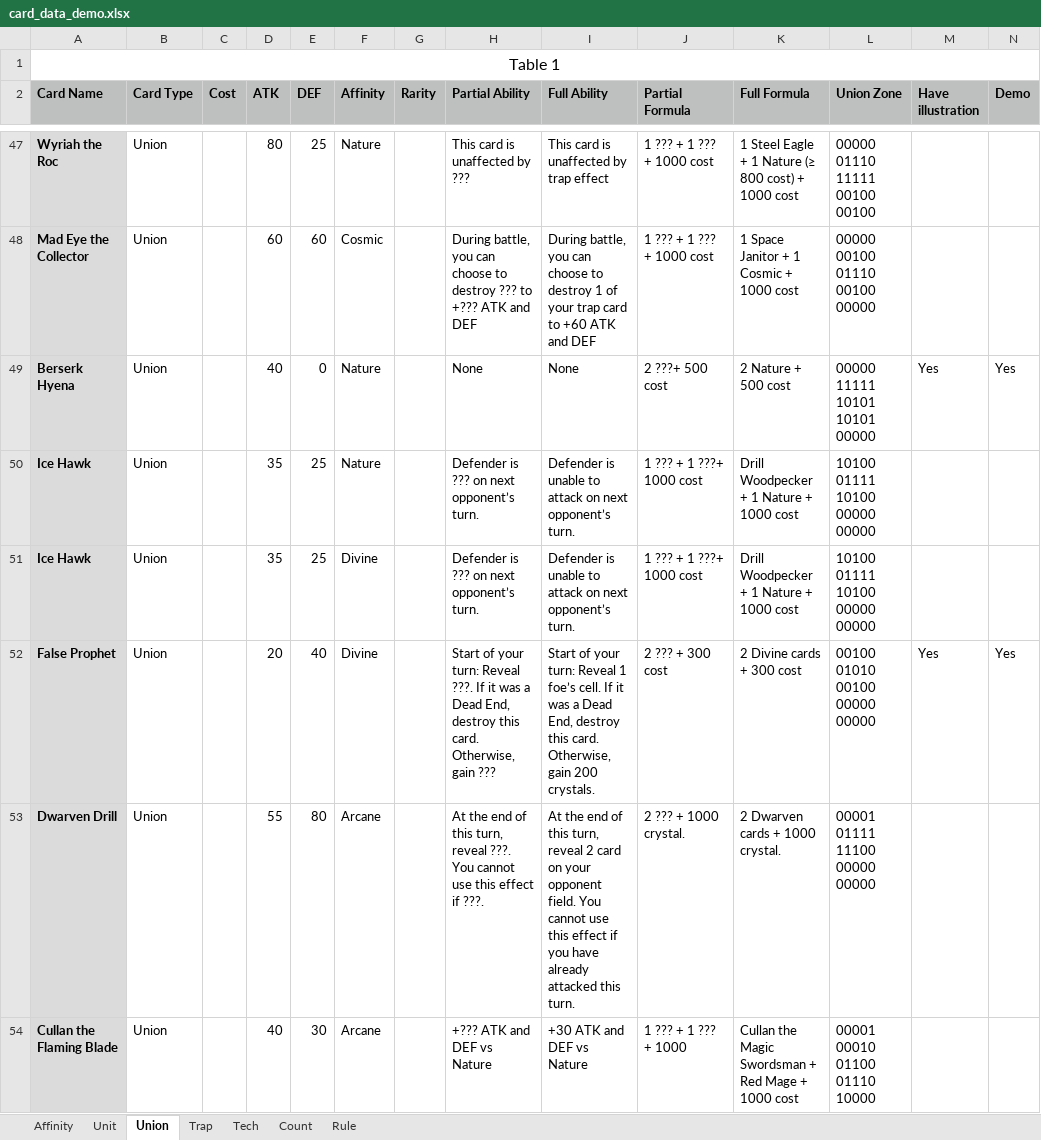
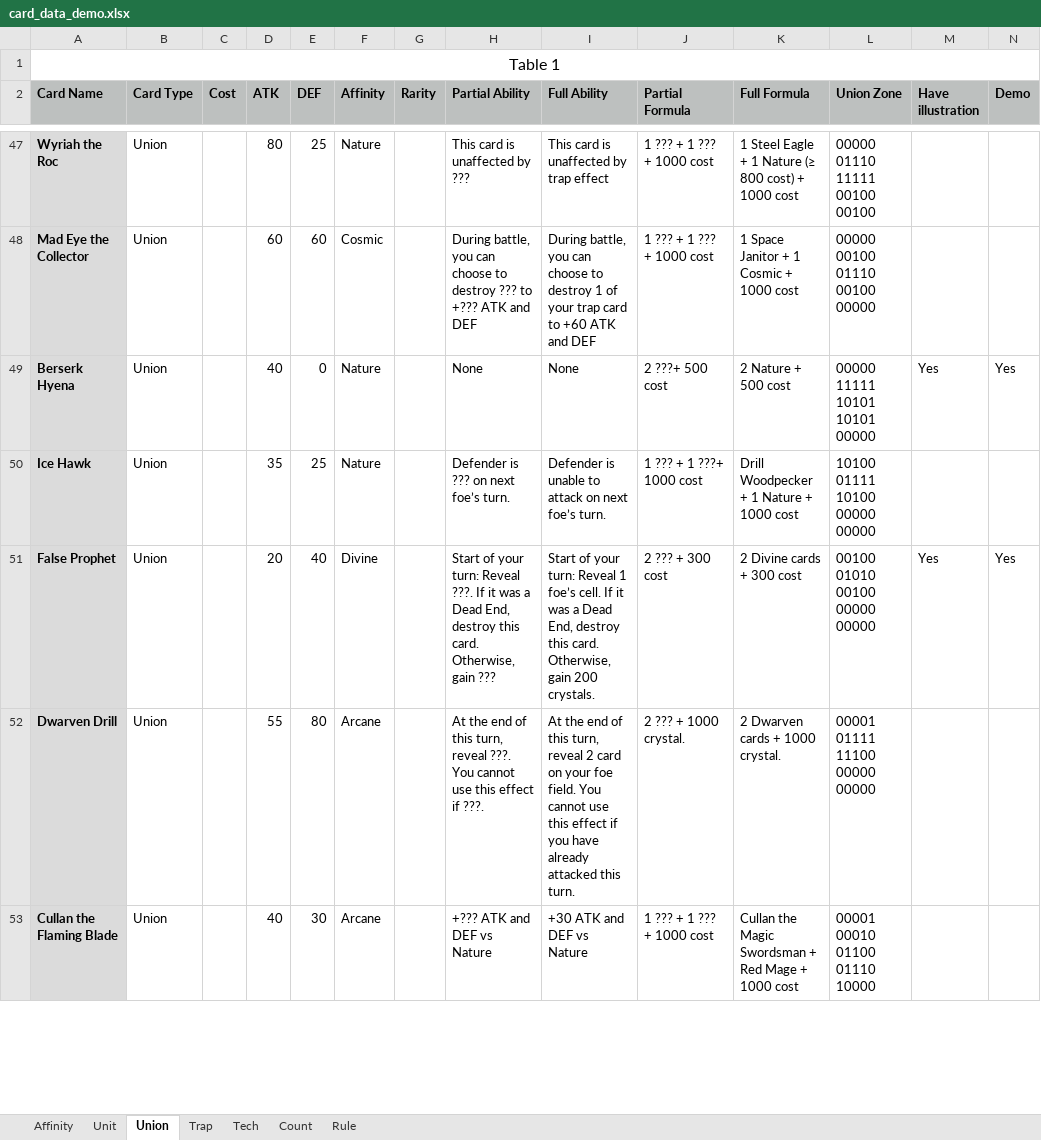
Before and after one commit to PreukSuksiri/blightsilver_game, an Excel workbook: context/card_data_demo.xlsx, sheet Union, drawn as a sheet; only a part is shown, gaps mark what is left out; values as stored, in another font and other column widths than the file's, no borders; removed rows and columns are numbered as before the commit, all else as after; rows hold the shown columns only; ↵ is a line break in a cell; the diff covers the shown part only; the diff names each change by its address in the sheet, - before the commit and + after, or states it on an @@ line.

```diff
--- a/context/card_data_demo.xlsx (sheet Union)
+++ b/context/card_data_demo.xlsx (sheet Union)
-H50 (Partial Ability): Defender is ??? on next opponent’s turn.
+H50 (Partial Ability): Defender is ??? on next foe’s turn.
-I50 (Full Ability): …on next opponent’s turn.
+I50 (Full Ability): …on next foe’s turn.
-row 51: Ice Hawk | Union |  | 35 | 25 | Divine |  | Defender is ??? on next opponent’s turn. | Defender is unable to attack on next opponent’s turn. | 1 ??? + 1 ???+ 1000 cost | Drill Woodpecker + 1 Nature + 1000 cost | 10100 ↵ 01111 ↵ 10100 ↵ 00000 ↵ 00000
-I52 (Full Ability): …on your opponent field. You…
+I52 (Full Ability): …on your foe field. You…
-J53 (Partial Formula): 1 ??? + 1 ??? + 1000
+J53 (Partial Formula): 1 ??? + 1 ??? + 1000 cost
```
Also changed, not shown: 1 removed row and 30 edited cells elsewhere in this sheet, sheet Tech, sheet Unit, sheet Trap, sheet Rule, sheet Count, 51 other files.
